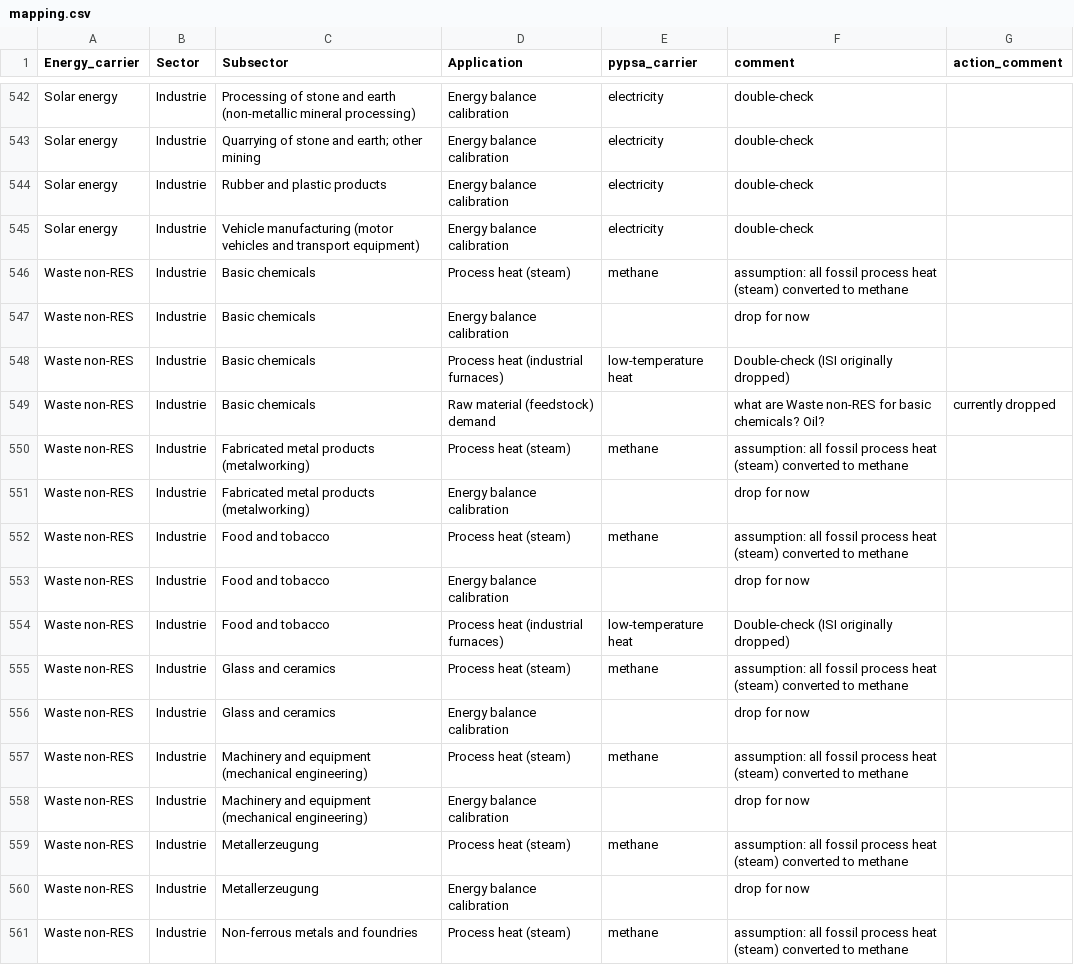
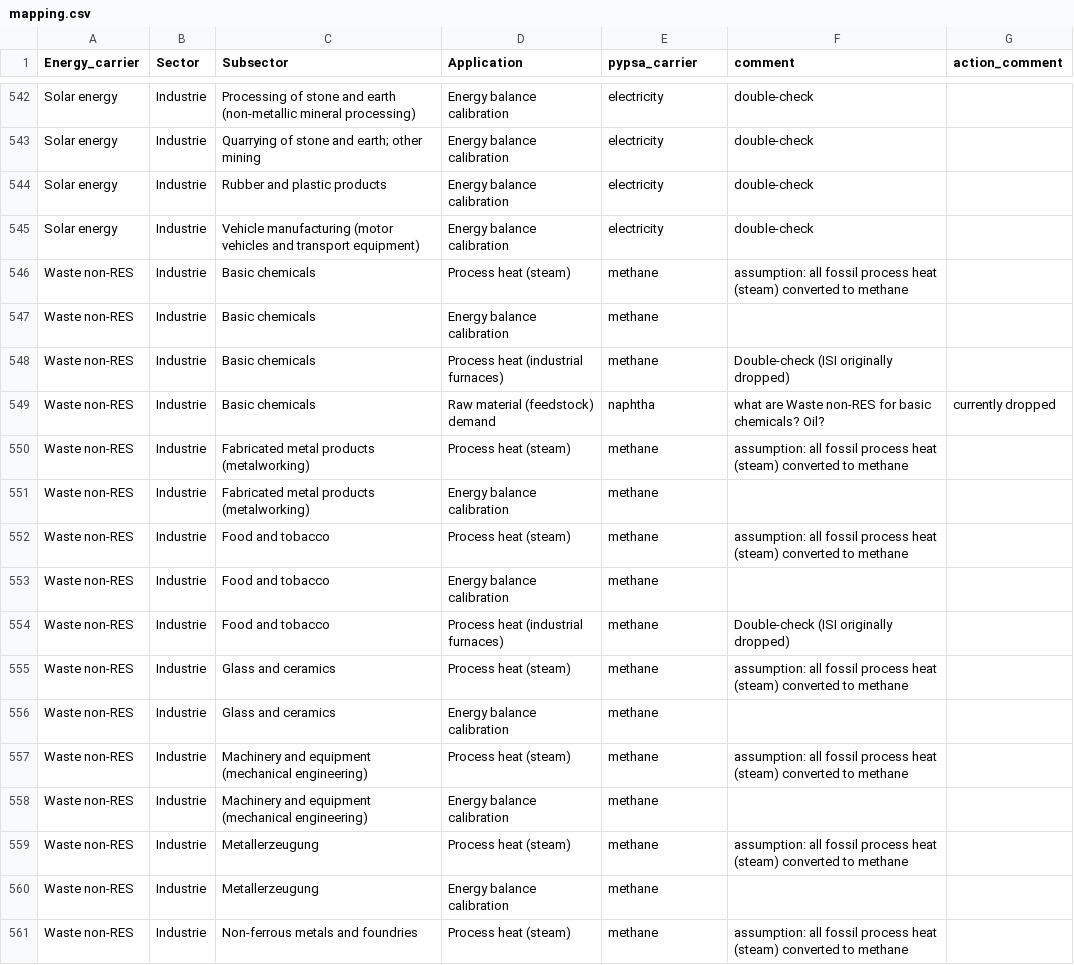
Before and after one commit to resilient-project/pypsa-nrw, a CSV file: data/forecast_industry/mapping.csv, drawn as a sheet; only a part is shown, gaps mark what is left out; the diff covers the shown part only.

Commit message:
Forecast mapping update.

```diff
--- a/data/forecast_industry/mapping.csv
+++ b/data/forecast_industry/mapping.csv
@@ -546,16 +546,16 @@ Solar energy,Industrie,Vehicle manufacturing (motor vehicles and transport equip
 Waste non-RES,Industrie,Basic chemicals,Process heat (steam),methane,assumption: all fossil process heat (steam) converted to methane,
-Waste non-RES,Industrie,Basic chemicals,Energy balance calibration,,drop for now,
-Waste non-RES,Industrie,Basic chemicals,Process heat (industrial furnaces),low-temperature heat,Double-check (ISI originally dropped),
-Waste non-RES,Industrie,Basic chemicals,Raw material (feedstock) demand,,what are Waste non-RES for basic chemicals? Oil?,currently dropped
+Waste non-RES,Industrie,Basic chemicals,Energy balance calibration,methane,,
+Waste non-RES,Industrie,Basic chemicals,Process heat (industrial furnaces),methane,Double-check (ISI originally dropped),
+Waste non-RES,Industrie,Basic chemicals,Raw material (feedstock) demand,naphtha,what are Waste non-RES for basic chemicals? Oil?,currently dropped
 Waste non-RES,Industrie,Fabricated metal products (metalworking),Process heat (steam),methane,assumption: all fossil process heat (steam) converted to methane,
-Waste non-RES,Industrie,Fabricated metal products (metalworking),Energy balance calibration,,drop for now,
+Waste non-RES,Industrie,Fabricated metal products (metalworking),Energy balance calibration,methane,,
 Waste non-RES,Industrie,Food and tobacco,Process heat (steam),methane,assumption: all fossil process heat (steam) converted to methane,
-Waste non-RES,Industrie,Food and tobacco,Energy balance calibration,,drop for now,
-Waste non-RES,Industrie,Food and tobacco,Process heat (industrial furnaces),low-temperature heat,Double-check (ISI originally dropped),
+Waste non-RES,Industrie,Food and tobacco,Energy balance calibration,methane,,
+Waste non-RES,Industrie,Food and tobacco,Process heat (industrial furnaces),methane,Double-check (ISI originally dropped),
 Waste non-RES,Industrie,Glass and ceramics,Process heat (steam),methane,assumption: all fossil process heat (steam) converted to methane,
-Waste non-RES,Industrie,Glass and ceramics,Energy balance calibration,,drop for now,
+Waste non-RES,Industrie,Glass and ceramics,Energy balance calibration,methane,,
 Waste non-RES,Industrie,Machinery and equipment (mechanical engineering),Process heat (steam),methane,assumption: all fossil process heat (steam) converted to methane,
-Waste non-RES,Industrie,Machinery and equipment (mechanical engineering),Energy balance calibration,,drop for now,
+Waste non-RES,Industrie,Machinery and equipment (mechanical engineering),Energy balance calibration,methane,,
 Waste non-RES,Industrie,Metallerzeugung ,Process heat (steam),methane,assumption: all fossil process heat (steam) converted to methane,
-Waste non-RES,Industrie,Metallerzeugung ,Energy balance calibration,,drop for now,
+Waste non-RES,Industrie,Metallerzeugung ,Energy balance calibration,methane,,
 Waste non-RES,Industrie,Non-ferrous metals and foundries,Process heat (steam),methane,assumption: all fossil process heat (steam) converted to methane,
```
Also changed, not shown: 64 edited cells elsewhere in this file, 2 other files.
